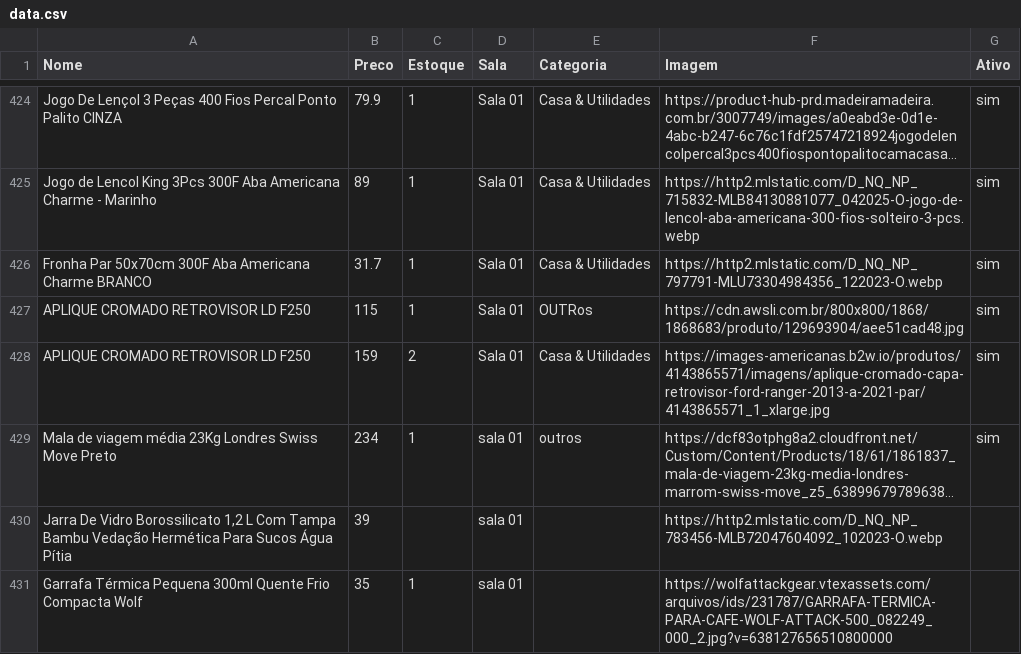
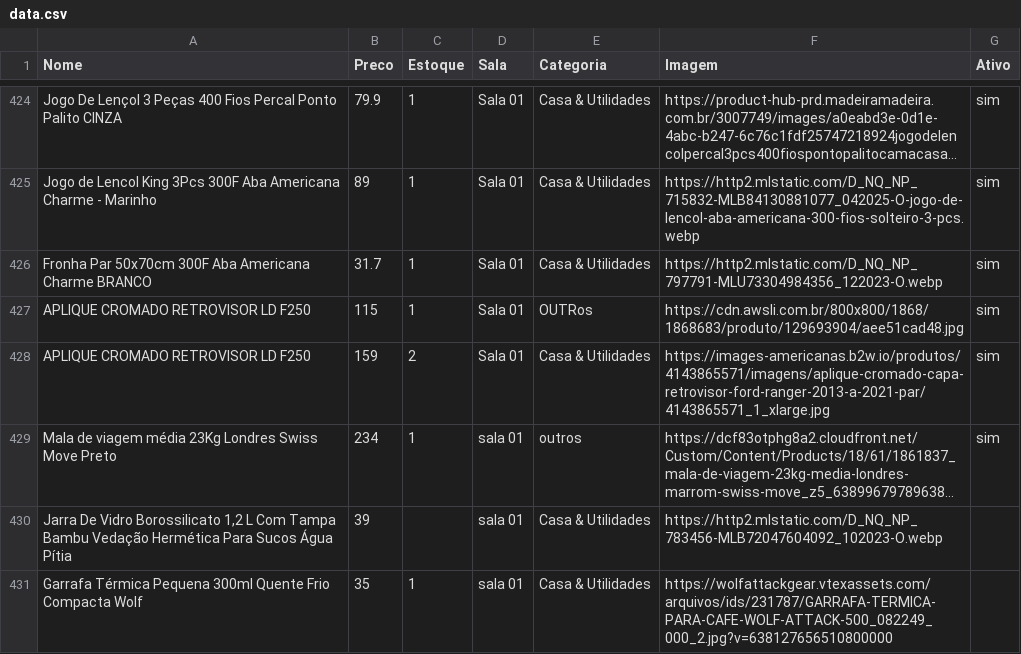
Before and after one commit to lojinhadd/loja, a CSV file: data.csv, drawn as a sheet; only a part is shown, gaps mark what is left out; long unchanged cells end in …; the diff names each change by its address in the sheet, - before the commit and + after, or states it on an @@ line.

Commit message:
Auto-sync: planilha atualizada

```diff
--- a/data.csv
+++ b/data.csv
-E430:E431 (Categoria): (empty)
+E430:E431 (Categoria): Casa & Utilidades
```
